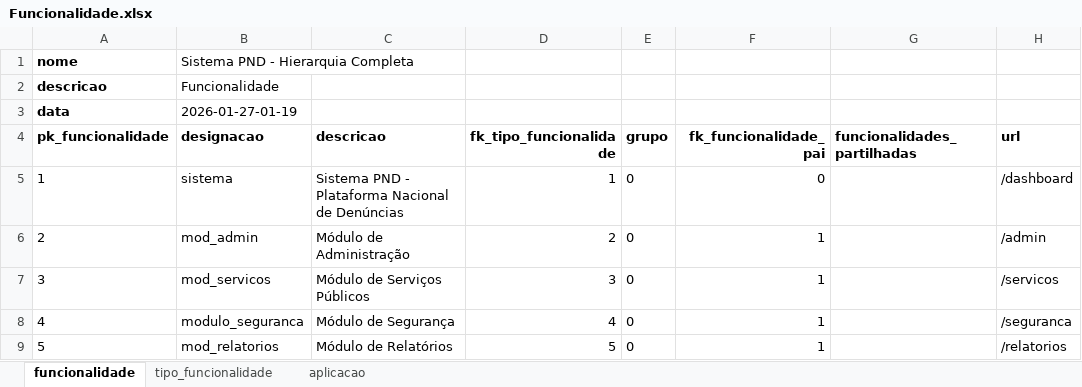
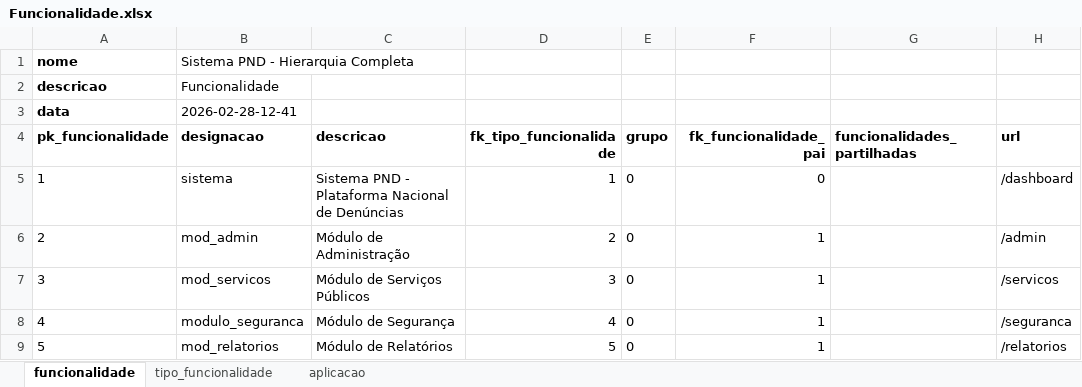
Before and after one commit to Cristiano-Losengo/PF1, an Excel workbook: Funcionalidade.xlsx, sheet funcionalidade, drawn as a sheet; only a part is shown; values as stored, in another font and other column widths than the file's, no borders; the diff names each change by its address in the sheet, - before the commit and + after, or states it on an @@ line.

```diff
--- a/Funcionalidade.xlsx (sheet funcionalidade)
+++ b/Funcionalidade.xlsx (sheet funcionalidade)
-B3 (designacao): 2026-01-27-01-19
+B3 (designacao): 2026-02-28-12-41
```
Also changed, not shown: sheet tipo_funcionalidade, 20 other files.
